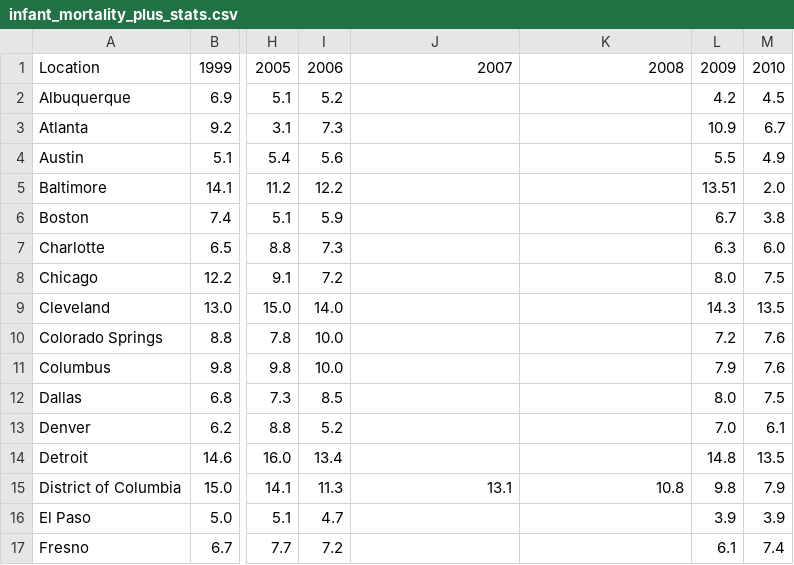
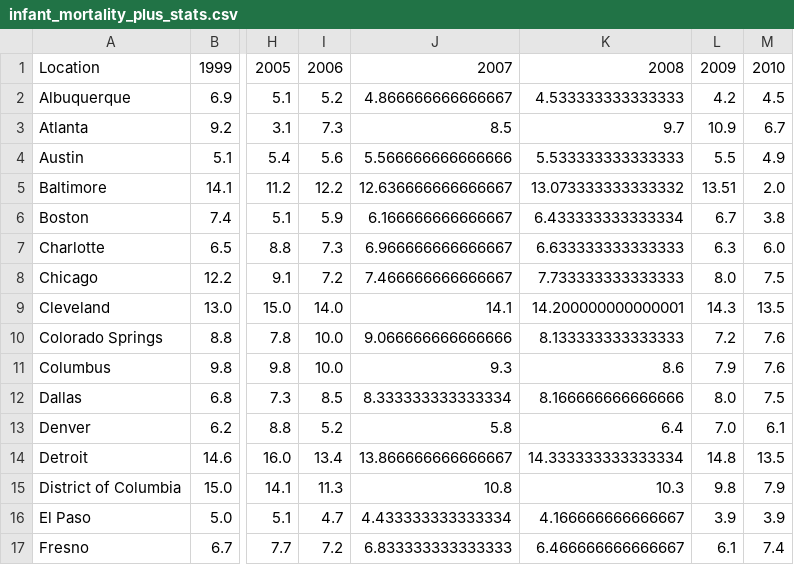
Before and after one commit to ryan-blauwaert/air_quality_capstone, a CSV file: data/cleaned/infant_mortality_plus_stats.csv, drawn as a sheet; only a part is shown, gaps mark what is left out; the diff covers the shown part only; the diff names each change by its address in the sheet, - before the commit and + after, or states it on an @@ line.

Commit message:
approximated missing data in inf mor; created line plots for nyc and national

```diff
--- a/data/cleaned/infant_mortality_plus_stats.csv
+++ b/data/cleaned/infant_mortality_plus_stats.csv
-J2: (empty)
+J2: 4.866666666666667
-K2: (empty)
+K2: 4.533333333333333
-J3: (empty)
+J3: 8.5
-K3: (empty)
+K3: 9.7
-J4: (empty)
+J4: 5.566666666666666
-K4: (empty)
+K4: 5.533333333333333
-J5: (empty)
+J5: 12.636666666666667
-K5: (empty)
+K5: 13.073333333333332
-J6: (empty)
+J6: 6.166666666666667
-K6: (empty)
+K6: 6.433333333333334
-J7: (empty)
+J7: 6.966666666666667
-K7: (empty)
+K7: 6.633333333333333
-J8: (empty)
+J8: 7.466666666666667
-K8: (empty)
+K8: 7.733333333333333
-J9: (empty)
+J9: 14.1
-K9: (empty)
+K9: 14.200000000000001
-J10: (empty)
+J10: 9.066666666666666
-K10: (empty)
+K10: 8.133333333333333
-J11: (empty)
+J11: 9.3
-K11: (empty)
+K11: 8.6
-J12: (empty)
+J12: 8.333333333333334
-K12: (empty)
+K12: 8.166666666666666
-J13: (empty)
+J13: 5.8
-K13: (empty)
+K13: 6.4
-J14: (empty)
+J14: 13.866666666666667
-K14: (empty)
+K14: 14.333333333333334
-J15: 13.1
+J15: 10.8
-K15: 10.8
+K15: 10.3
-J16: (empty)
+J16: 4.433333333333334
-K16: (empty)
+K16: 4.166666666666667
-J17: (empty)
+J17: 6.833333333333333
-K17: (empty)
+K17: 6.466666666666667
```
Also changed, not shown: 64 edited cells elsewhere in this file, data/cleaned/means.csv, data/cleaned/median.csv, 10 other files.
